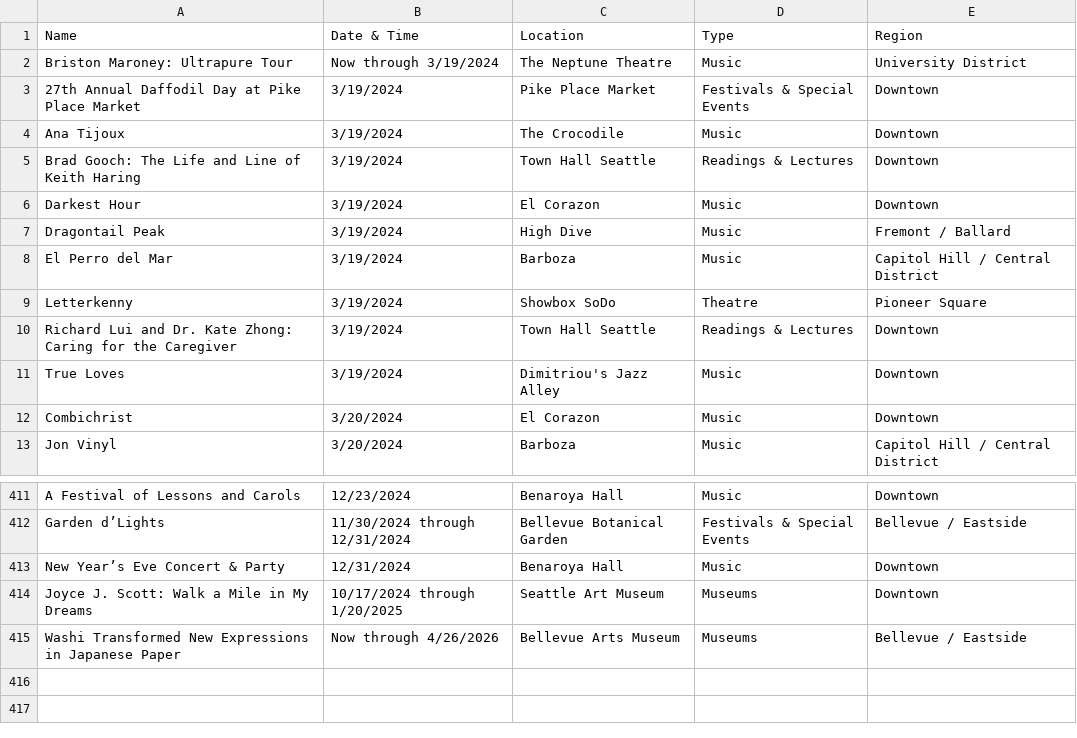
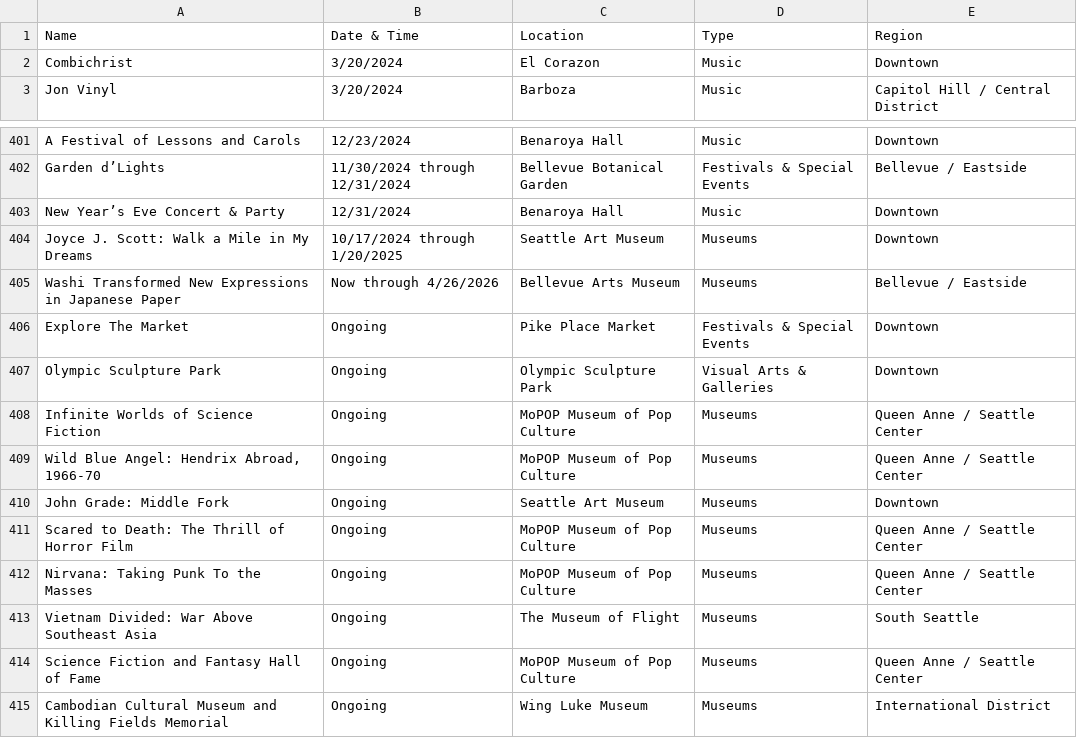
Before and after one commit to yeyfreya/TECHIN510_Lab4, a CSV file: events_basic.csv, drawn as a sheet; only a part is shown, gaps mark what is left out; removed rows and columns are numbered as before the commit, all else as after; the diff names each change by its address in the sheet, - before the commit and + after, or states it on an @@ line.

```diff
--- a/events_basic.csv
+++ b/events_basic.csv
-row 2: Briston Maroney: Ultrapure Tour | Now through 3/19/2024 | The Neptune Theatre | Music | University District
-row 3: 27th Annual Daffodil Day at Pike Place Market | 3/19/2024 | Pike Place Market | Festivals & Special Events | Downtown
-row 4: Ana Tijoux | 3/19/2024 | The Crocodile | Music | Downtown
-row 5: Brad Gooch: The Life and Line of Keith Haring | 3/19/2024 | Town Hall Seattle | Readings & Lectures | Downtown
-row 6: Darkest Hour | 3/19/2024 | El Corazon | Music | Downtown
-row 7: Dragontail Peak | 3/19/2024 | High Dive | Music | Fremont / Ballard
-row 8: El Perro del Mar | 3/19/2024 | Barboza | Music | Capitol Hill / Central District
-row 9: Letterkenny | 3/19/2024 | Showbox SoDo | Theatre | Pioneer Square
-row 10: Richard Lui and Dr. Kate Zhong: Caring for the Caregiver | 3/19/2024 | Town Hall Seattle | Readings & Lectures | Downtown
-row 11: True Loves | 3/19/2024 | Dimitriou's Jazz Alley | Music | Downtown
+row 406: Explore The Market | Ongoing | Pike Place Market | Festivals & Special Events | Downtown
+row 407: Olympic Sculpture Park | Ongoing | Olympic Sculpture Park | Visual Arts & Galleries | Downtown
+row 408: Infinite Worlds of Science Fiction | Ongoing | MoPOP Museum of Pop Culture | Museums | Queen Anne / Seattle Center
+row 409: Wild Blue Angel: Hendrix Abroad, 1966-70 | Ongoing | MoPOP Museum of Pop Culture | Museums | Queen Anne / Seattle Center
+row 410: John Grade: Middle Fork | Ongoing | Seattle Art Museum | Museums | Downtown
+row 411: Scared to Death: The Thrill of Horror Film | Ongoing | MoPOP Museum of Pop Culture | Museums | Queen Anne / Seattle Center
+row 412: Nirvana: Taking Punk To the Masses | Ongoing | MoPOP Museum of Pop Culture | Museums | Queen Anne / Seattle Center
+row 413: Vietnam Divided: War Above Southeast Asia | Ongoing | The Museum of Flight | Museums | South Seattle
+row 414: Science Fiction and Fantasy Hall of Fame | Ongoing | MoPOP Museum of Pop Culture | Museums | Queen Anne / Seattle Center
+row 415: Cambodian Cultural Museum and Killing Fields Memorial | Ongoing | Wing Luke Museum | Museums | International District
```
Also changed, not shown: events.csv, events_latlon.csv.
